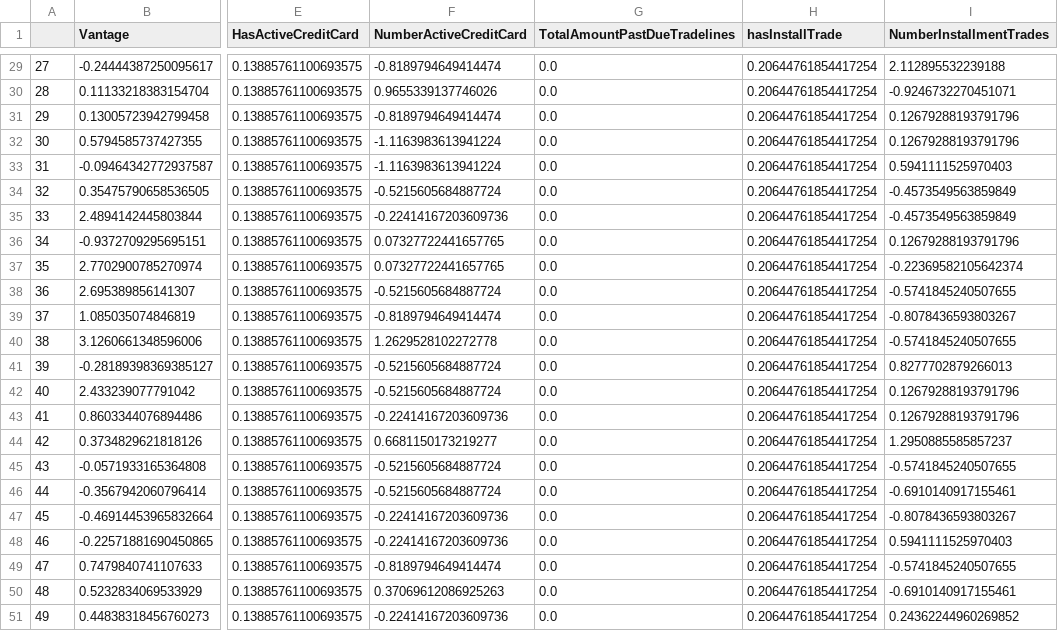
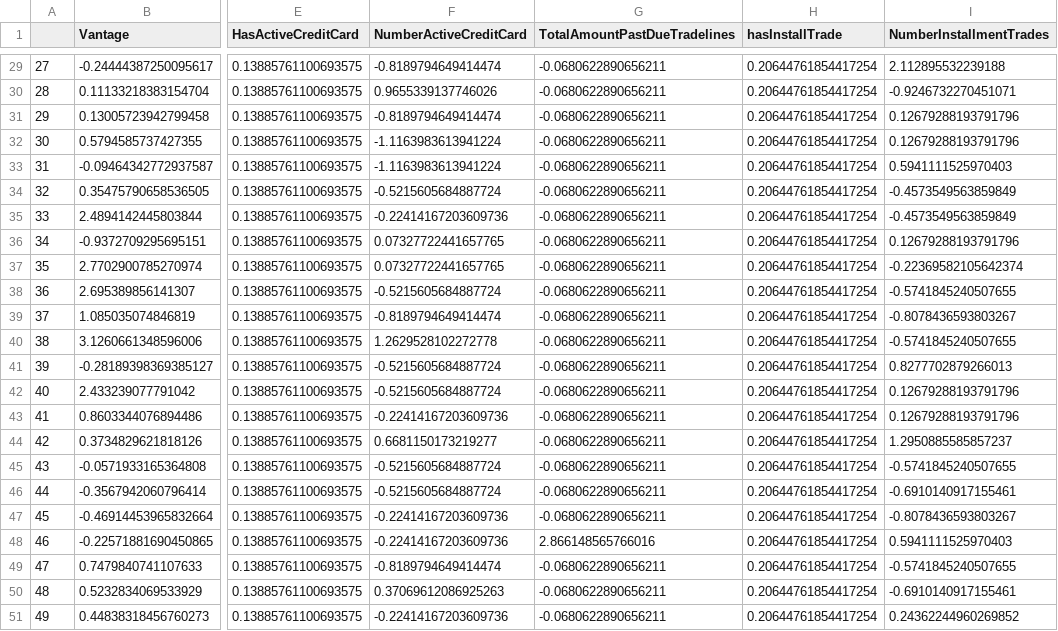
Before and after one commit to parikhprakash/pythonmodelcodes, a CSV file: Scaled_out.csv, drawn as a sheet; only a part is shown, gaps mark what is left out; the diff covers the shown part only; the diff names each change by its address in the sheet, - before the commit and + after, or states it on an @@ line.

```diff
--- a/Scaled_out.csv
+++ b/Scaled_out.csv
-G29:G47 (TotalAmountPastDueTradelines): 0.0
+G29:G47 (TotalAmountPastDueTradelines): -0.0680622890656211
-G48 (TotalAmountPastDueTradelines): 0.0
+G48 (TotalAmountPastDueTradelines): 2.866148565766016
-G49:G51 (TotalAmountPastDueTradelines): 0.0
+G49:G51 (TotalAmountPastDueTradelines): -0.0680622890656211
```
Also changed, not shown: 27 edited cells elsewhere in this file, Grp_Tradelines_out.csv, Imputed_out.csv, 3 other files.
